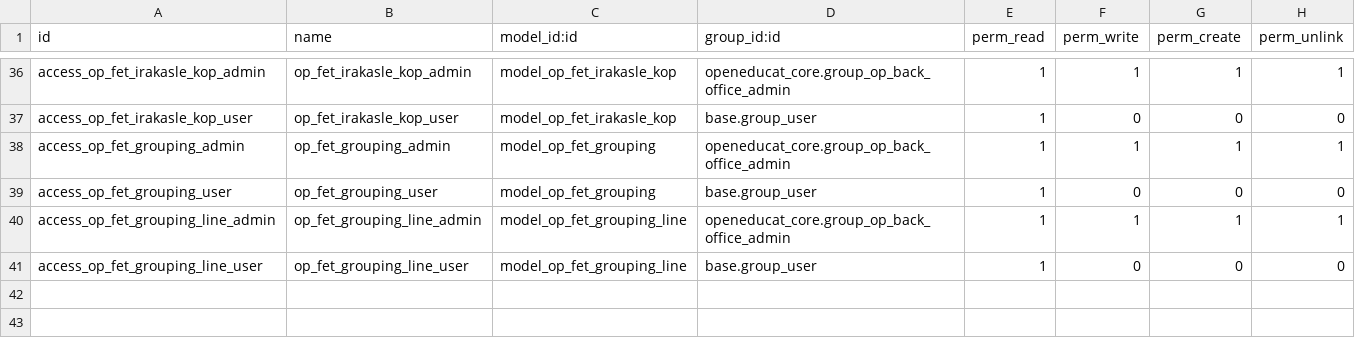
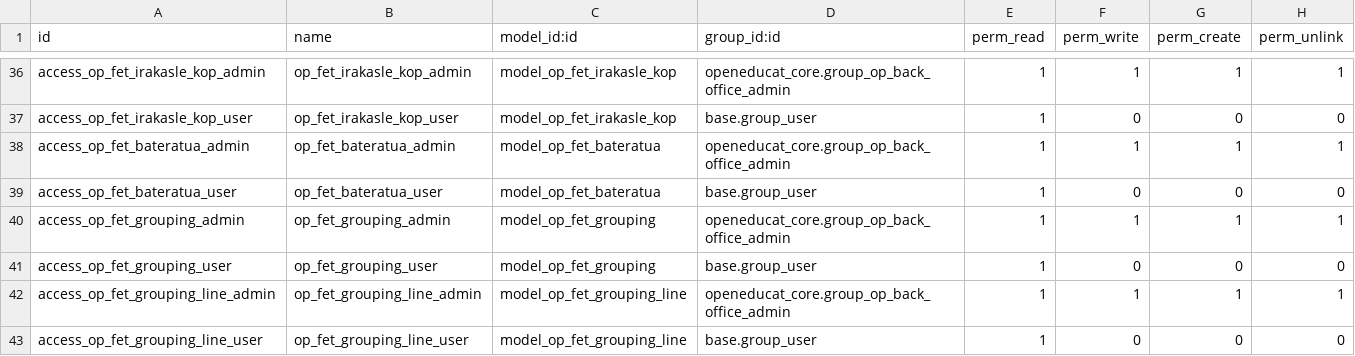
Before and after one commit to HLHdeveloper/hlh_ikt_erp, a CSV file: addons19/openeducat_erp/openeducat_hernani/security/ir.model.access.csv, drawn as a sheet; only a part is shown, gaps mark what is left out; the diff names each change by its address in the sheet, - before the commit and + after, or states it on an @@ line.

```diff
--- a/addons19/openeducat_erp/openeducat_hernani/security/ir.model.access.csv
+++ b/addons19/openeducat_erp/openeducat_hernani/security/ir.model.access.csv
+row 38: access_op_fet_bateratua_admin | op_fet_bateratua_admin | model_op_fet_bateratua | openeducat_core.group_op_back_office_admin | 1 | 1 | 1 | 1
+row 39: access_op_fet_bateratua_user | op_fet_bateratua_user | model_op_fet_bateratua | base.group_user | 1 | 0 | 0 | 0
```
Also changed, not shown: 6 other files.
